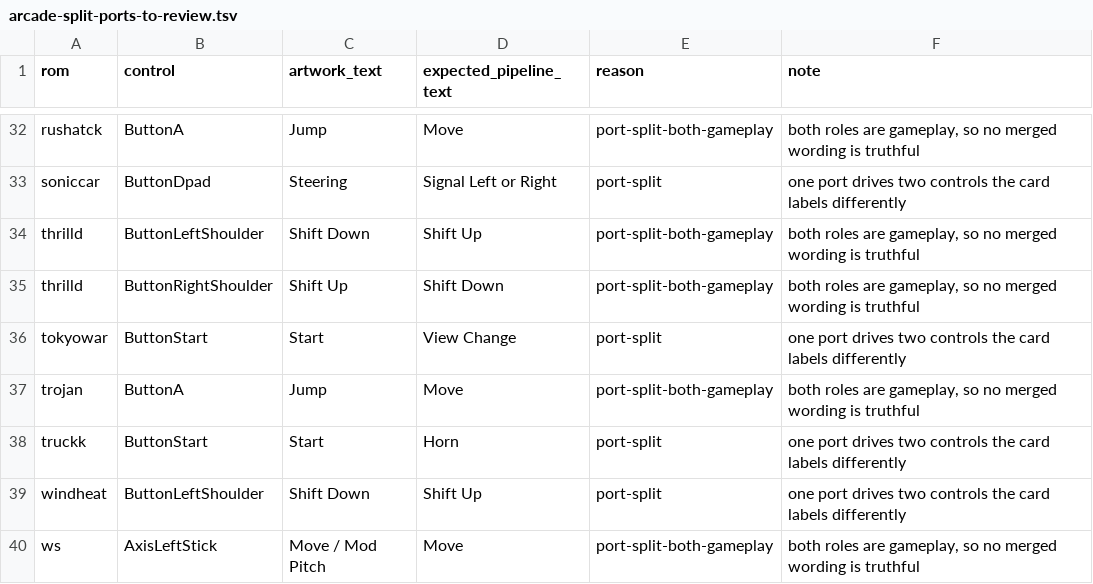
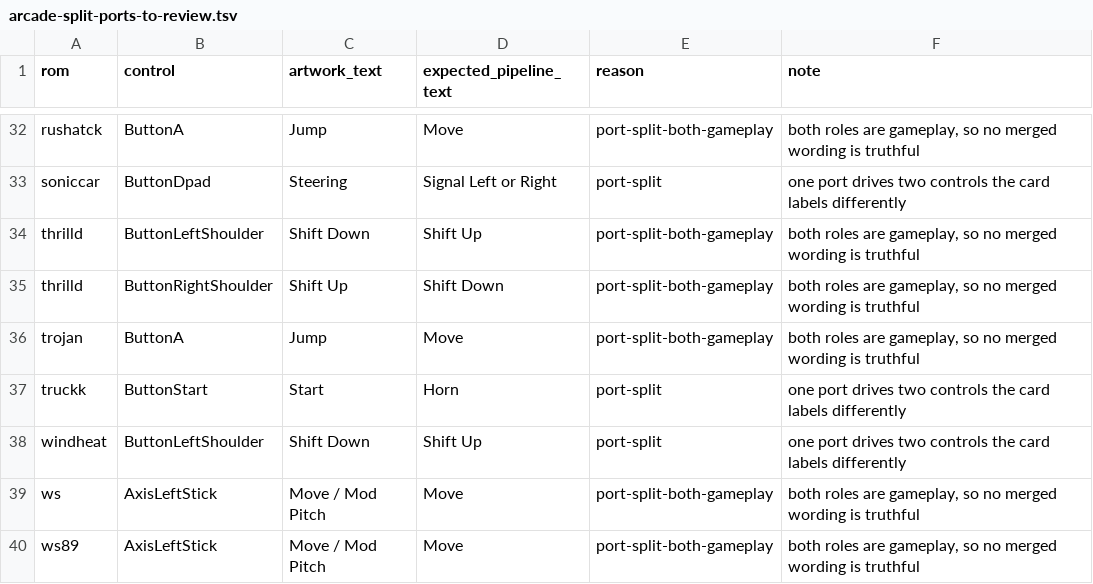
Before and after one commit to tmstedman/launchbox-dynamic-controls, a TSV file: label-sources/arcade-split-ports-to-review.tsv, drawn as a sheet; only a part is shown, gaps mark what is left out; the shorter side is filled out with more unchanged rows.

```diff
--- a/label-sources/arcade-split-ports-to-review.tsv
+++ b/label-sources/arcade-split-ports-to-review.tsv
@@ -35,3 +35,2 @@ thrilld	ButtonLeftShoulder	Shift Down	Shift Up	port-split-both-gameplay	both rol
 thrilld	ButtonRightShoulder	Shift Up	Shift Down	port-split-both-gameplay	both roles are gameplay, so no merged wording is truthful
-tokyowar	ButtonStart	Start	View Change	port-split	one port drives two controls the card labels differently
 trojan	ButtonA	Jump	Move	port-split-both-gameplay	both roles are gameplay, so no merged wording is truthful
```
Also changed, not shown: label-sources/arcade-waivers.tsv, 1 other file.
